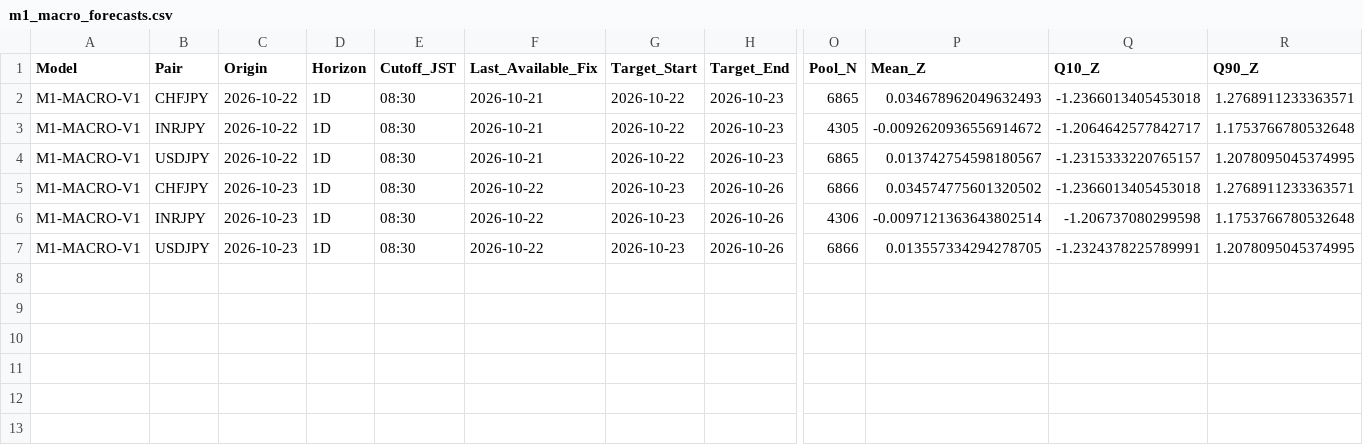
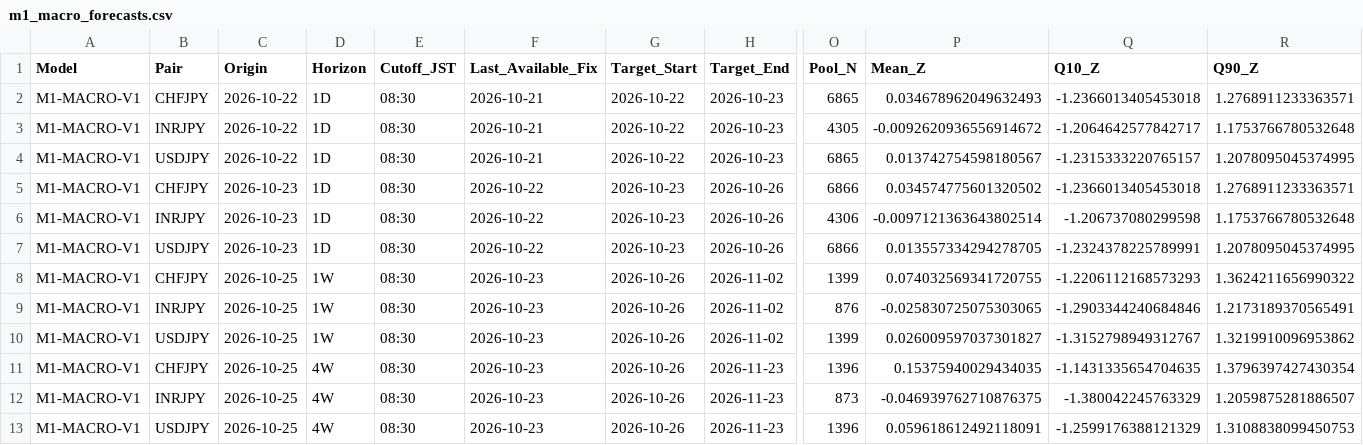
Before and after one commit to junsato1001-ops/-fx-forward-ledger, a CSV file: ledger/m1_macro_forecasts.csv, drawn as a sheet; only a part is shown, gaps mark what is left out; rows hold the shown columns only; the diff names each change by its address in the sheet, - before the commit and + after, or states it on an @@ line.

```diff
--- a/ledger/m1_macro_forecasts.csv
+++ b/ledger/m1_macro_forecasts.csv
+row 8: M1-MACRO-V1 | CHFJPY | 2026-10-25 | 1W | 08:30 | 2026-10-23 | 2026-10-26 | 2026-11-02 | 1399 | 0.074032569341720755 | -1.2206112168573293 | 1.3624211656990322
+row 9: M1-MACRO-V1 | INRJPY | 2026-10-25 | 1W | 08:30 | 2026-10-23 | 2026-10-26 | 2026-11-02 | 876 | -0.025830725075303065 | -1.2903344240684846 | 1.2173189370565491
+row 10: M1-MACRO-V1 | USDJPY | 2026-10-25 | 1W | 08:30 | 2026-10-23 | 2026-10-26 | 2026-11-02 | 1399 | 0.026009597037301827 | -1.3152798949312767 | 1.3219910096953862
+row 11: M1-MACRO-V1 | CHFJPY | 2026-10-25 | 4W | 08:30 | 2026-10-23 | 2026-10-26 | 2026-11-23 | 1396 | 0.15375940029434035 | -1.1431335654704635 | 1.3796397427430354
+row 12: M1-MACRO-V1 | INRJPY | 2026-10-25 | 4W | 08:30 | 2026-10-23 | 2026-10-26 | 2026-11-23 | 873 | -0.046939762710876375 | -1.380042245763329 | 1.2059875281886507
+row 13: M1-MACRO-V1 | USDJPY | 2026-10-25 | 4W | 08:30 | 2026-10-23 | 2026-10-26 | 2026-11-23 | 1396 | 0.059618612492118091 | -1.2599176388121329 | 1.3108838099450753
```
Also changed, not shown: ledger/m1_macro_estimation.csv, ledger/m1_macro_features.csv.
